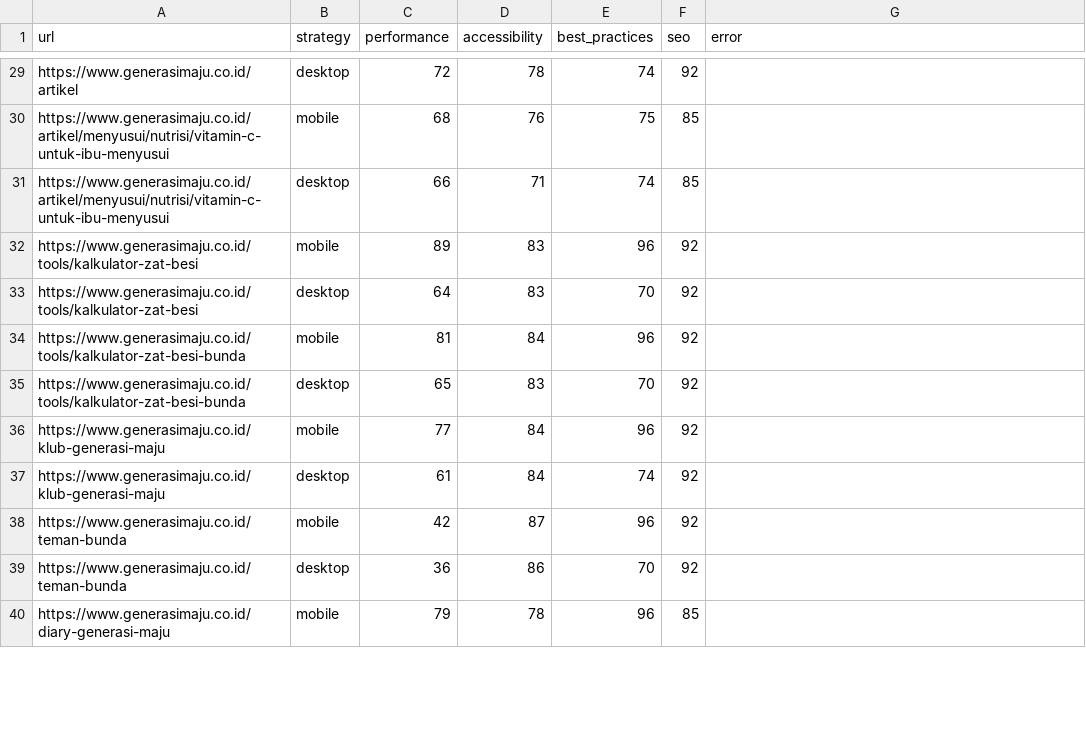
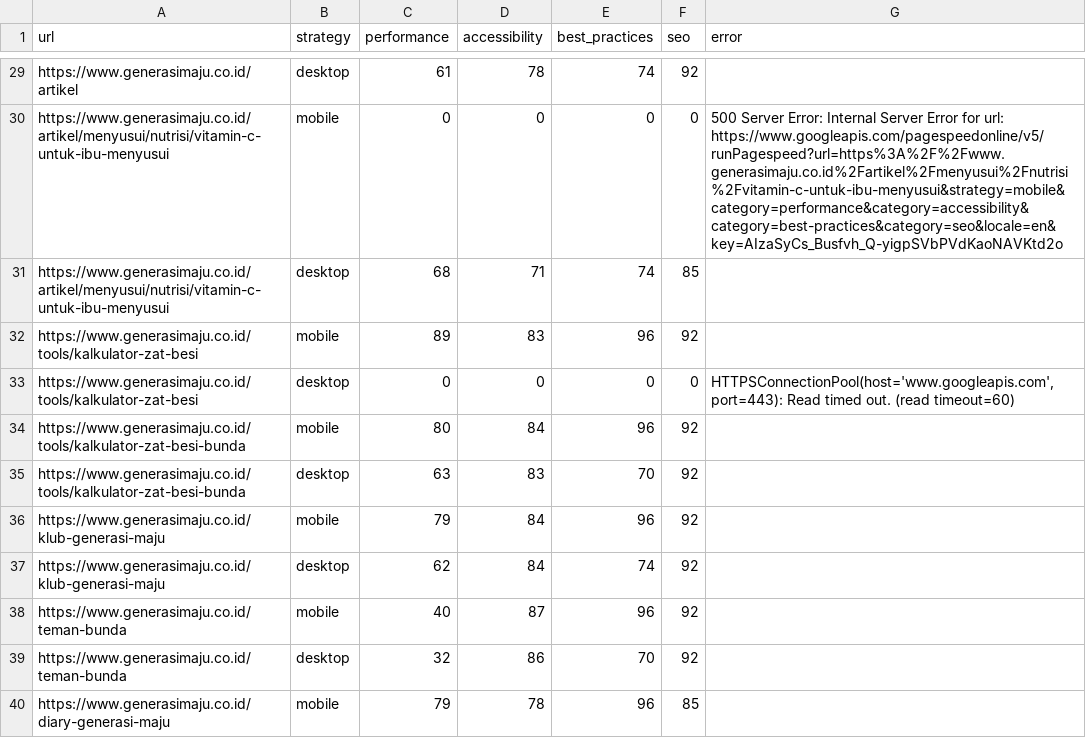
Before and after one commit to maazway/pagespeed-monitor-sgm, a CSV file: psi_results.csv, drawn as a sheet; only a part is shown, gaps mark what is left out; removed rows and columns are numbered as before the commit, all else as after; the diff covers the shown part only; the diff names each change by its address in the sheet, - before the commit and + after, or states it on an @@ line.

```diff
--- a/psi_results.csv
+++ b/psi_results.csv
-C29 (performance): 72
+C29 (performance): 61
-row 30: https://www.generasimaju.co.id/artikel/menyusui/nutrisi/vitamin-c-untuk-ibu-menyusui | mobile | 68 | 76 | 75 | 85
+row 30: https://www.generasimaju.co.id/artikel/menyusui/nutrisi/vitamin-c-untuk-ibu-menyusui | mobile | 0 | 0 | 0 | 0 | 500 Server Error: Internal Server Error for url: https://www.googleapis.com/pagespeedonline/v5/runPagespeed?url=https%3A%2F%2Fwww.generasimaju.co.id%2Fartikel%2Fmenyusui%2Fnutrisi%2Fvitamin-c-untuk-ibu-menyusui&strategy=mobile&category=performance&category=accessibility&category=best-practices&category=seo&locale=en&key=AIzaSyCs_Busfvh_Q-yigpSVbPVdKaoNAVKtd2o
-C31 (performance): 66
+C31 (performance): 68
-row 33: https://www.generasimaju.co.id/tools/kalkulator-zat-besi | desktop | 64 | 83 | 70 | 92
+row 33: https://www.generasimaju.co.id/tools/kalkulator-zat-besi | desktop | 0 | 0 | 0 | 0 | HTTPSConnectionPool(host='www.googleapis.com', port=443): Read timed out. (read timeout=60)
-C34 (performance): 81
+C34 (performance): 80
-C35 (performance): 65
+C35 (performance): 63
-C36 (performance): 77
+C36 (performance): 79
-C37 (performance): 61
+C37 (performance): 62
-C38 (performance): 42
+C38 (performance): 40
-C39 (performance): 36
+C39 (performance): 32
```
Also changed, not shown: 1 added row, 1 removed row and 39 edited cells elsewhere in this file, 4 other files.
